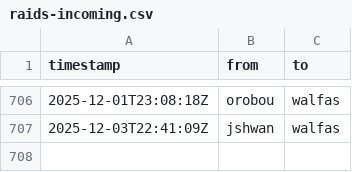
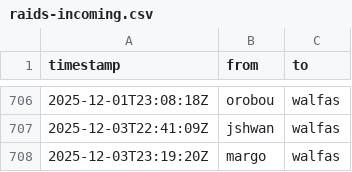
Before and after one commit to walfie/twitch-raid-log, a CSV file: public/raids-incoming.csv, drawn as a sheet; only a part is shown, gaps mark what is left out; the diff names each change by its address in the sheet, - before the commit and + after, or states it on an @@ line.

```diff
--- a/public/raids-incoming.csv
+++ b/public/raids-incoming.csv
+row 708: 2025-12-03T23:19:20Z | margo | walfas
```
